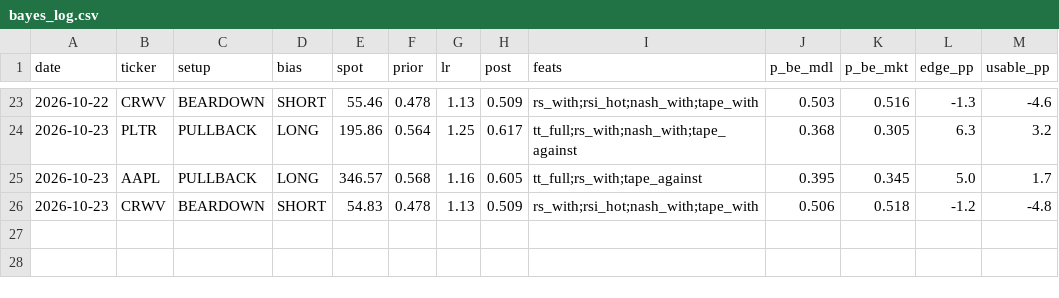
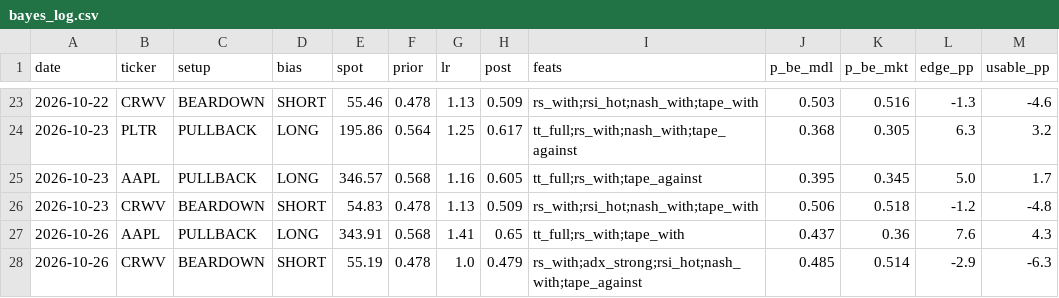
Before and after one commit to dincerorc-rgb/OptScan-1, a CSV file: state/bayes_log.csv, drawn as a sheet; only a part is shown, gaps mark what is left out.

```diff
--- a/state/bayes_log.csv
+++ b/state/bayes_log.csv
@@ -26 +26,3 @@ date,ticker,setup,bias,spot,prior,lr,post,feats,p_be_mdl,p_be_mkt,edge_pp,usable
 2026-10-23,CRWV,BEARDOWN,SHORT,54.83,0.478,1.13,0.509,rs_with;rsi_hot;nash_with;tape_with,0.506,0.518,-1.2,-4.8
+2026-10-26,AAPL,PULLBACK,LONG,343.91,0.568,1.41,0.65,tt_full;rs_with;tape_with,0.437,0.36,7.6,4.3
+2026-10-26,CRWV,BEARDOWN,SHORT,55.19,0.478,1.0,0.479,rs_with;adx_strong;rsi_hot;nash_with;tape_against,0.485,0.514,-2.9,-6.3
```
Also changed, not shown: state/iv_history.csv, 1 other file.
